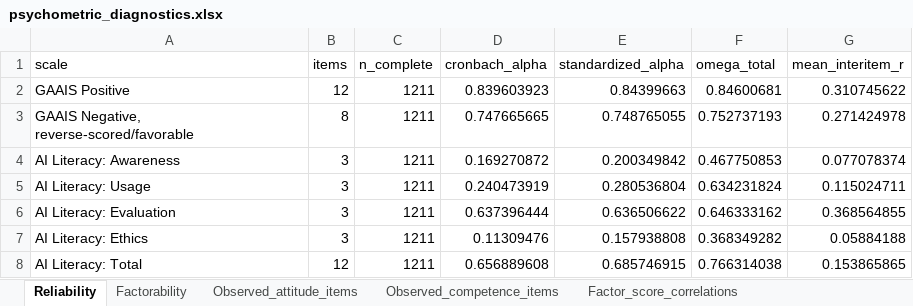
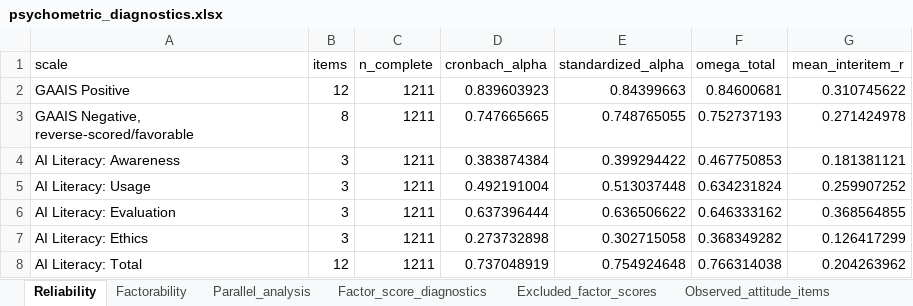
Before and after one commit to eitt/EnfermerIA, an Excel workbook: outputs/tables/psychometric_diagnostics.xlsx, sheet Reliability, drawn as a sheet; values as stored, in another font and other column widths than the file's, no borders; table styles not drawn; the diff names each change by its address in the sheet, - before the commit and + after, or states it on an @@ line.

```diff
--- a/outputs/tables/psychometric_diagnostics.xlsx (sheet Reliability)
+++ b/outputs/tables/psychometric_diagnostics.xlsx (sheet Reliability)
+sheet tab: Parallel_analysis
+sheet tab: Factor_score_diagnostics
+sheet tab: Excluded_factor_scores
-D4 (cronbach_alpha): 0.169270872
+D4 (cronbach_alpha): 0.383874384
-E4 (standardized_alpha): 0.200349842
+E4 (standardized_alpha): 0.399294422
-G4 (mean_interitem_r): 0.077078374
+G4 (mean_interitem_r): 0.181381121
-D5 (cronbach_alpha): 0.240473919
+D5 (cronbach_alpha): 0.492191004
-E5 (standardized_alpha): 0.280536804
+E5 (standardized_alpha): 0.513037448
-G5 (mean_interitem_r): 0.115024711
+G5 (mean_interitem_r): 0.259907252
-D7 (cronbach_alpha): 0.11309476
+D7 (cronbach_alpha): 0.273732898
-E7 (standardized_alpha): 0.157938808
+E7 (standardized_alpha): 0.302715058
-G7 (mean_interitem_r): 0.05884188
+G7 (mean_interitem_r): 0.126417299
-D8 (cronbach_alpha): 0.656889608
+D8 (cronbach_alpha): 0.737048919
-E8 (standardized_alpha): 0.685746915
+E8 (standardized_alpha): 0.754924648
-G8 (mean_interitem_r): 0.153865865
+G8 (mean_interitem_r): 0.204263962
```
Also changed, not shown: sheet Factor_correlations_long, sheet Factor_score_pairwise_n, sheet Factor_score_p_Holm, sheet Factor_score_correlations, sheet Observed_competence_items, sheet Factorability, outputs/analysis_data_scored.xlsx, outputs/tables/descriptive_statistics_all_variables.xlsx, 45 other files.
